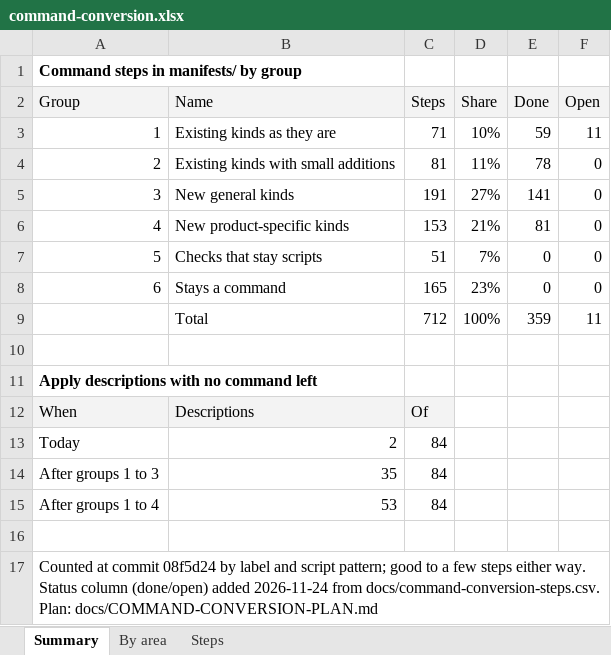
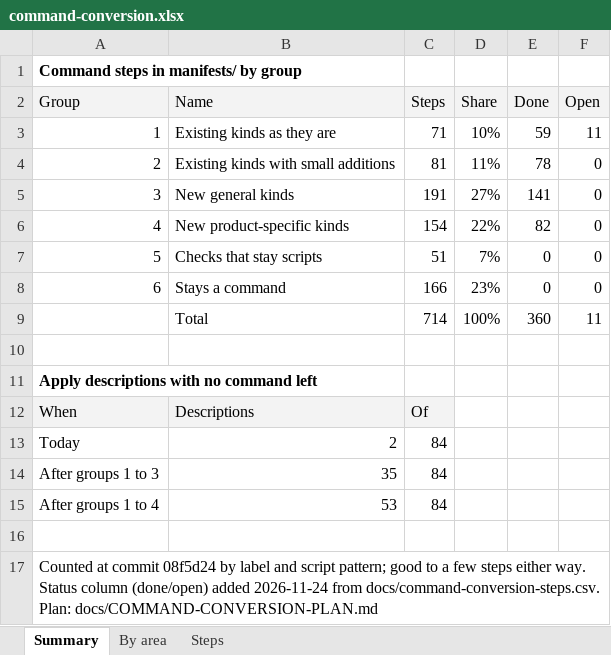
Before and after one commit to ljalbinson/orphera-pkg, an Excel workbook: docs/command-conversion.xlsx, sheet Summary, drawn as a sheet; values as stored, in another font and other column widths than the file's, no borders; the diff names each change by its address in the sheet, - before the commit and + after, or states it on an @@ line.

```diff
--- a/docs/command-conversion.xlsx (sheet Summary)
+++ b/docs/command-conversion.xlsx (sheet Summary)
-C6 (Steps): 153
+C6 (Steps): 154
-D6 (Share): 21%
+D6 (Share): 22%
-E6 (Done): 81
+E6 (Done): 82
-C8 (Steps): 165
+C8 (Steps): 166
-C9 (Steps): 712
+C9 (Steps): 714
-E9 (Done): 359
+E9 (Done): 360
```
Also changed, not shown: sheet Steps, sheet By area, 6 other files.
